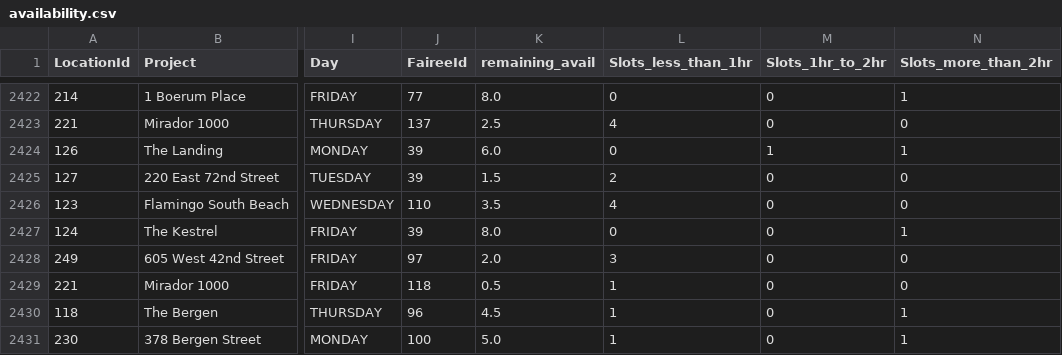
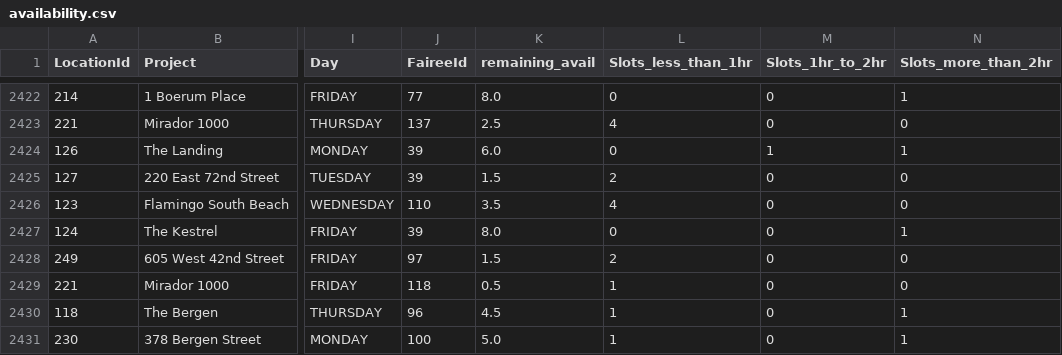
Before and after one commit to AryanGupta-Faireez/availability-dashboard, a CSV file: data/availability.csv, drawn as a sheet; only a part is shown, gaps mark what is left out; the diff covers the shown part only; the diff names each change by its address in the sheet, - before the commit and + after, or states it on an @@ line.

```diff
--- a/data/availability.csv
+++ b/data/availability.csv
-K2428 (remaining_avail): 2.0
+K2428 (remaining_avail): 1.5
-L2428 (Slots_less_than_1hr): 3
+L2428 (Slots_less_than_1hr): 2
```
Also changed, not shown: 34 edited cells elsewhere in this file, 1 other file.
